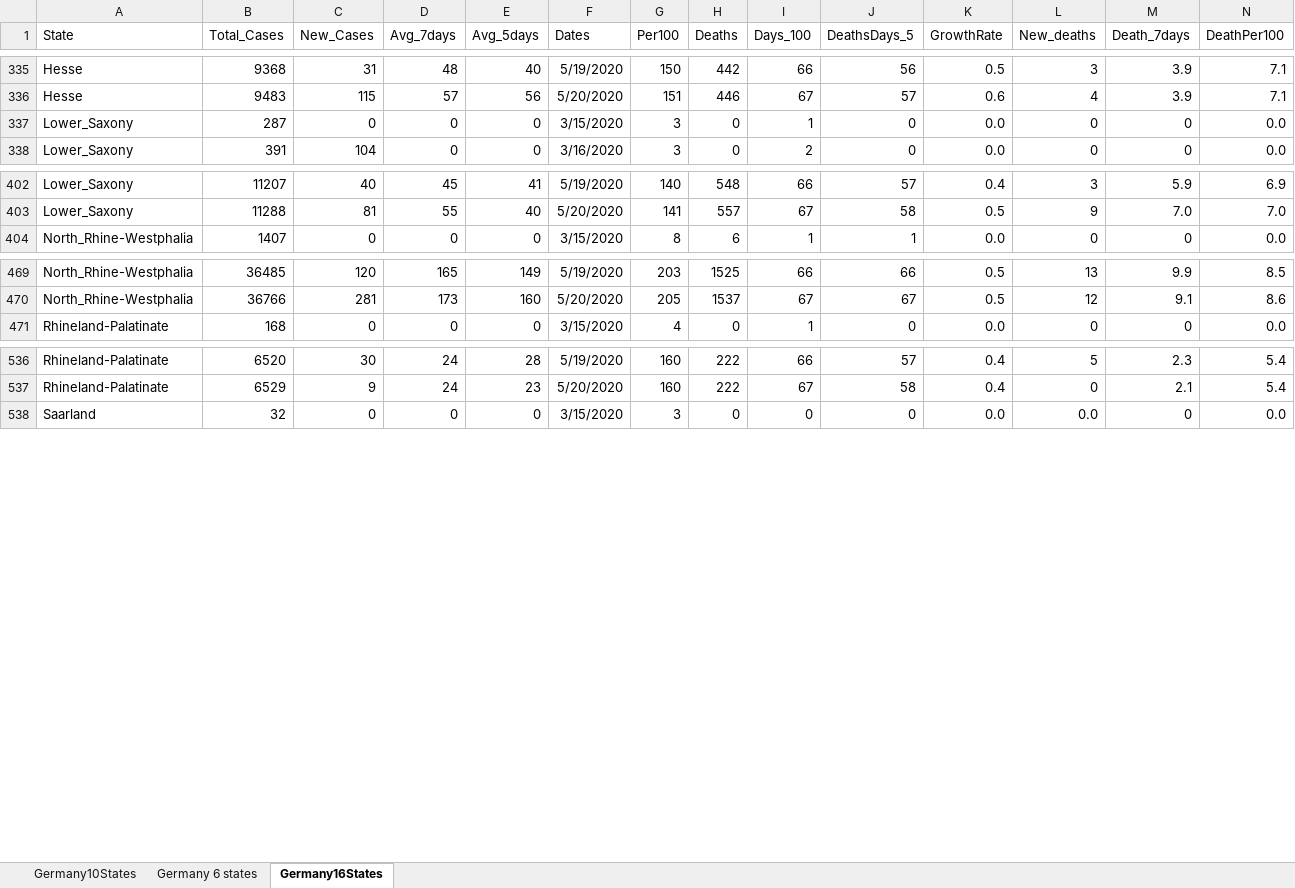
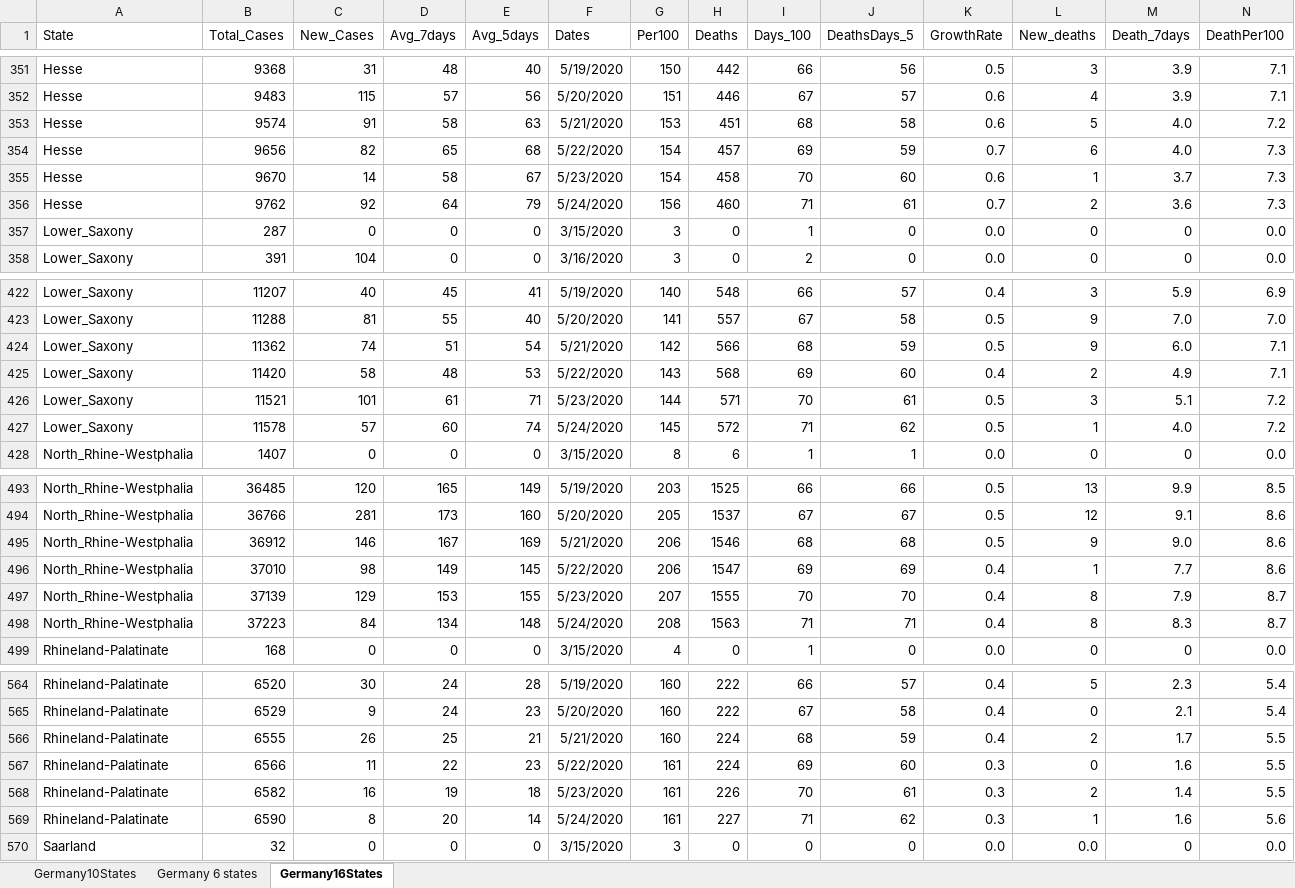
Before and after one commit to nyyubio/First_Website, an Excel workbook: public/data/Germany10StatesXLSX.xlsx, sheet Germany16States, drawn as a sheet; only a part is shown, gaps mark what is left out; values as stored, in another font and other column widths than the file's, no borders; rows hold the shown columns only; the diff covers the shown part only; the diff names each change by its address in the sheet, - before the commit and + after, or states it on an @@ line.

Commit message:
May 24 update
- Updated German data

```diff
--- a/public/data/Germany10StatesXLSX.xlsx (sheet Germany16States)
+++ b/public/data/Germany10StatesXLSX.xlsx (sheet Germany16States)
+row 353: Hesse | 9574 | 91 | 58 | 63 | 5/21/2020 | 153 | 451 | 68 | 58 | 0.6 | 5 | 4.0 | 7.2
+row 354: Hesse | 9656 | 82 | 65 | 68 | 5/22/2020 | 154 | 457 | 69 | 59 | 0.7 | 6 | 4.0 | 7.3
+row 355: Hesse | 9670 | 14 | 58 | 67 | 5/23/2020 | 154 | 458 | 70 | 60 | 0.6 | 1 | 3.7 | 7.3
+row 356: Hesse | 9762 | 92 | 64 | 79 | 5/24/2020 | 156 | 460 | 71 | 61 | 0.7 | 2 | 3.6 | 7.3
+row 424: Lower_Saxony | 11362 | 74 | 51 | 54 | 5/21/2020 | 142 | 566 | 68 | 59 | 0.5 | 9 | 6.0 | 7.1
+row 425: Lower_Saxony | 11420 | 58 | 48 | 53 | 5/22/2020 | 143 | 568 | 69 | 60 | 0.4 | 2 | 4.9 | 7.1
+row 426: Lower_Saxony | 11521 | 101 | 61 | 71 | 5/23/2020 | 144 | 571 | 70 | 61 | 0.5 | 3 | 5.1 | 7.2
+row 427: Lower_Saxony | 11578 | 57 | 60 | 74 | 5/24/2020 | 145 | 572 | 71 | 62 | 0.5 | 1 | 4.0 | 7.2
+row 495: North_Rhine-Westphalia | 36912 | 146 | 167 | 169 | 5/21/2020 | 206 | 1546 | 68 | 68 | 0.5 | 9 | 9.0 | 8.6
+row 496: North_Rhine-Westphalia | 37010 | 98 | 149 | 145 | 5/22/2020 | 206 | 1547 | 69 | 69 | 0.4 | 1 | 7.7 | 8.6
+row 497: North_Rhine-Westphalia | 37139 | 129 | 153 | 155 | 5/23/2020 | 207 | 1555 | 70 | 70 | 0.4 | 8 | 7.9 | 8.7
+row 498: North_Rhine-Westphalia | 37223 | 84 | 134 | 148 | 5/24/2020 | 208 | 1563 | 71 | 71 | 0.4 | 8 | 8.3 | 8.7
+row 566: Rhineland-Palatinate | 6555 | 26 | 25 | 21 | 5/21/2020 | 160 | 224 | 68 | 59 | 0.4 | 2 | 1.7 | 5.5
+row 567: Rhineland-Palatinate | 6566 | 11 | 22 | 23 | 5/22/2020 | 161 | 224 | 69 | 60 | 0.3 | 0 | 1.6 | 5.5
+row 568: Rhineland-Palatinate | 6582 | 16 | 19 | 18 | 5/23/2020 | 161 | 226 | 70 | 61 | 0.3 | 2 | 1.4 | 5.5
+row 569: Rhineland-Palatinate | 6590 | 8 | 20 | 14 | 5/24/2020 | 161 | 227 | 71 | 62 | 0.3 | 1 | 1.6 | 5.6
```
Also changed, not shown: 48 added rows elsewhere in this sheet, formulas that keep their value, static/data/Germany10StatesXLSX.xlsx, 31 other files.
